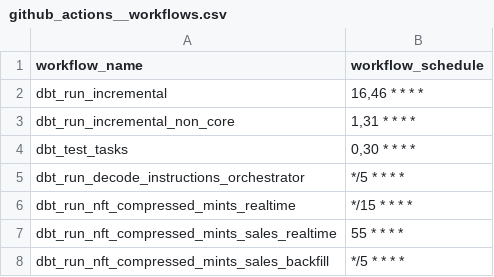
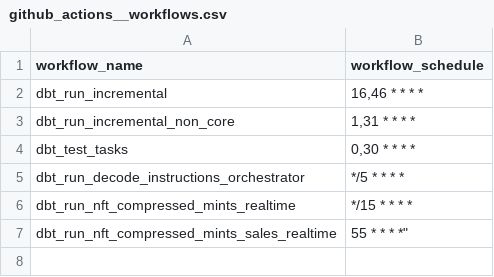
Before and after one commit to FlipsideCrypto/solana-models, a CSV file: data/github_actions__workflows.csv, drawn as a sheet.

Commit message:
remove the cnft backfill task

```diff
--- a/data/github_actions__workflows.csv
+++ b/data/github_actions__workflows.csv
@@ -6,3 +6,2 @@ dbt_run_decode_instructions_orchestrator,"*/5 * * * *"
 dbt_run_nft_compressed_mints_realtime,"*/15 * * * *"
-dbt_run_nft_compressed_mints_sales_realtime,"55 * * * *"
-dbt_run_nft_compressed_mints_sales_backfill,"*/5 * * * *"
+dbt_run_nft_compressed_mints_sales_realtime,"55 * * * *""
```
